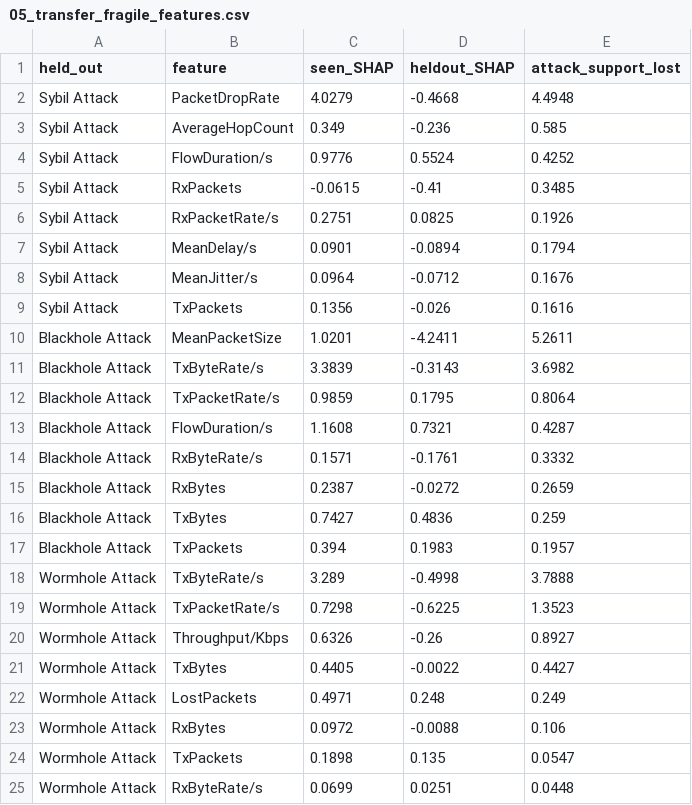
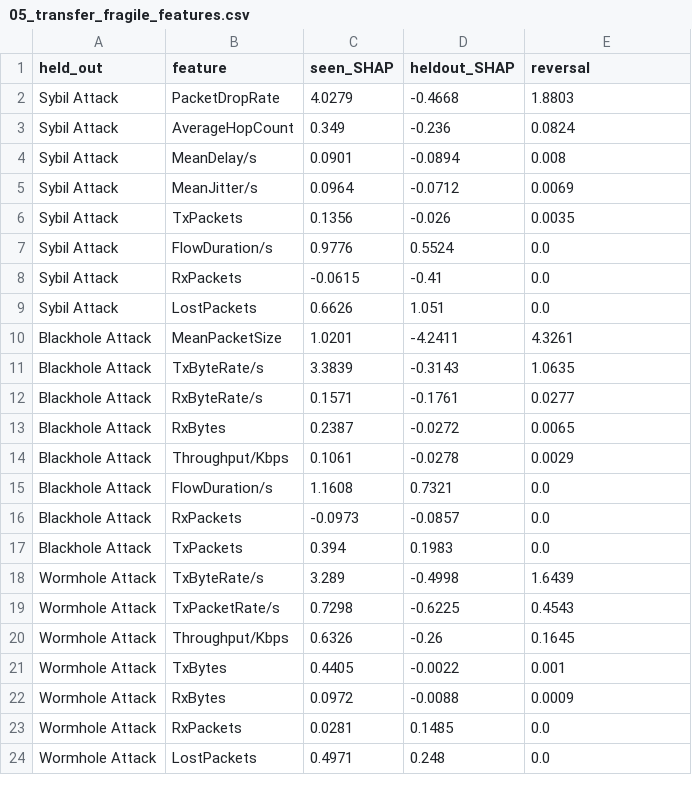
Before and after one commit to anasbiswas1/uav-trust-research, a CSV file: reports/05_transfer_fragile_features.csv, drawn as a sheet; only a part is shown; the diff covers the shown part only.

Commit message:
05 UAVIDS-2025: transfer-fragile-feature mechanism via sign-flip fragility score (replaces cosine)

```diff
--- a/reports/05_transfer_fragile_features.csv
+++ b/reports/05_transfer_fragile_features.csv
@@ -1,25 +1,24 @@
-held_out,feature,seen_SHAP,heldout_SHAP,attack_support_lost
-Sybil Attack,PacketDropRate,4.0279,-0.4668,4.4948
-Sybil Attack,AverageHopCount,0.349,-0.236,0.585
-Sybil Attack,FlowDuration/s,0.9776,0.5524,0.4252
-Sybil Attack,RxPackets,-0.0615,-0.41,0.3485
-Sybil Attack,RxPacketRate/s,0.2751,0.0825,0.1926
-Sybil Attack,MeanDelay/s,0.0901,-0.0894,0.1794
-Sybil Attack,MeanJitter/s,0.0964,-0.0712,0.1676
-Sybil Attack,TxPackets,0.1356,-0.026,0.1616
-Blackhole Attack,MeanPacketSize,1.0201,-4.2411,5.2611
-Blackhole Attack,TxByteRate/s,3.3839,-0.3143,3.6982
-Blackhole Attack,TxPacketRate/s,0.9859,0.1795,0.8064
-Blackhole Attack,FlowDuration/s,1.1608,0.7321,0.4287
-Blackhole Attack,RxByteRate/s,0.1571,-0.1761,0.3332
-Blackhole Attack,RxBytes,0.2387,-0.0272,0.2659
-Blackhole Attack,TxBytes,0.7427,0.4836,0.259
-Blackhole Attack,TxPackets,0.394,0.1983,0.1957
-Wormhole Attack,TxByteRate/s,3.289,-0.4998,3.7888
-Wormhole Attack,TxPacketRate/s,0.7298,-0.6225,1.3523
-Wormhole Attack,Throughput/Kbps,0.6326,-0.26,0.8927
-Wormhole Attack,TxBytes,0.4405,-0.0022,0.4427
-Wormhole Attack,LostPackets,0.4971,0.248,0.249
-Wormhole Attack,RxBytes,0.0972,-0.0088,0.106
-Wormhole Attack,TxPackets,0.1898,0.135,0.0547
-Wormhole Attack,RxByteRate/s,0.0699,0.0251,0.0448
+held_out,feature,seen_SHAP,heldout_SHAP,reversal
+Sybil Attack,PacketDropRate,4.0279,-0.4668,1.8803
+Sybil Attack,AverageHopCount,0.349,-0.236,0.0824
+Sybil Attack,MeanDelay/s,0.0901,-0.0894,0.008
+Sybil Attack,MeanJitter/s,0.0964,-0.0712,0.0069
+Sybil Attack,TxPackets,0.1356,-0.026,0.0035
+Sybil Attack,FlowDuration/s,0.9776,0.5524,0.0
+Sybil Attack,RxPackets,-0.0615,-0.41,0.0
+Sybil Attack,LostPackets,0.6626,1.051,0.0
+Blackhole Attack,MeanPacketSize,1.0201,-4.2411,4.3261
+Blackhole Attack,TxByteRate/s,3.3839,-0.3143,1.0635
+Blackhole Attack,RxByteRate/s,0.1571,-0.1761,0.0277
+Blackhole Attack,RxBytes,0.2387,-0.0272,0.0065
+Blackhole Attack,Throughput/Kbps,0.1061,-0.0278,0.0029
+Blackhole Attack,FlowDuration/s,1.1608,0.7321,0.0
+Blackhole Attack,RxPackets,-0.0973,-0.0857,0.0
+Blackhole Attack,TxPackets,0.394,0.1983,0.0
+Wormhole Attack,TxByteRate/s,3.289,-0.4998,1.6439
+Wormhole Attack,TxPacketRate/s,0.7298,-0.6225,0.4543
+Wormhole Attack,Throughput/Kbps,0.6326,-0.26,0.1645
+Wormhole Attack,TxBytes,0.4405,-0.0022,0.001
+Wormhole Attack,RxBytes,0.0972,-0.0088,0.0009
+Wormhole Attack,RxPackets,0.0281,0.1485,0.0
+Wormhole Attack,LostPackets,0.4971,0.248,0.0
```
Also changed, not shown: 4 added rows, 3 removed rows and 5 edited cells elsewhere in this file, 4 other files.
